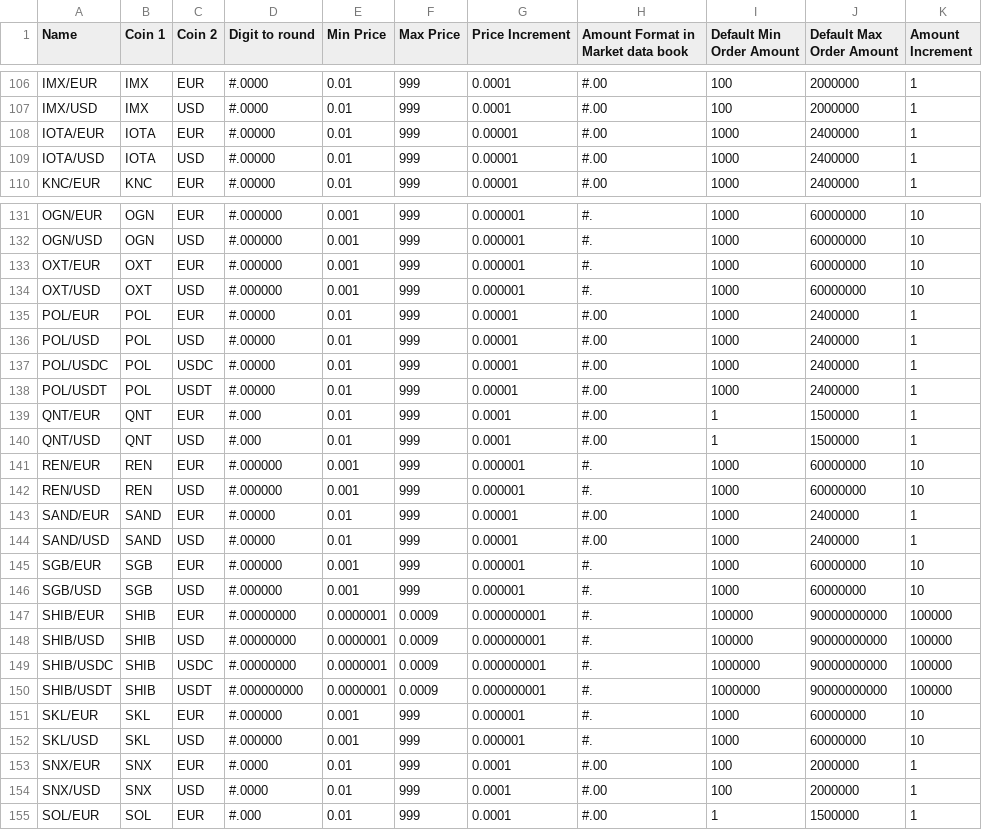
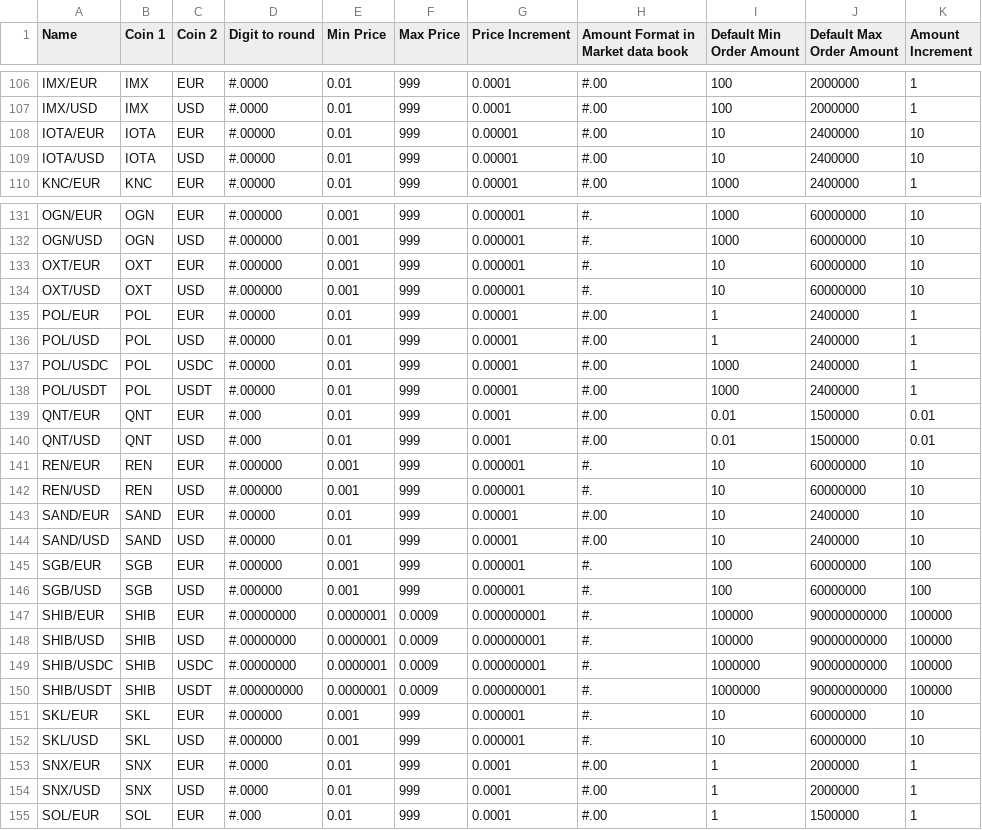
Before and after one commit to cypator/splate-api, a CSV file: source/doc/Instruments.csv, drawn as a sheet; only a part is shown, gaps mark what is left out; the diff covers the shown part only.

Commit message:
Updated Instruments.csv with new data

```diff
--- a/source/doc/Instruments.csv
+++ b/source/doc/Instruments.csv
@@ -107,4 +107,4 @@ IMX/EUR,IMX,EUR,#.0000,0.01,999,0.0001,#.00,100,2000000,1
 IMX/USD,IMX,USD,#.0000,0.01,999,0.0001,#.00,100,2000000,1
-IOTA/EUR,IOTA,EUR,#.00000,0.01,999,0.00001,#.00,1000,2400000,1
-IOTA/USD,IOTA,USD,#.00000,0.01,999,0.00001,#.00,1000,2400000,1
+IOTA/EUR,IOTA,EUR,#.00000,0.01,999,0.00001,#.00,10,2400000,10
+IOTA/USD,IOTA,USD,#.00000,0.01,999,0.00001,#.00,10,2400000,10
 KNC/EUR,KNC,EUR,#.00000,0.01,999,0.00001,#.00,1000,2400000,1
@@ -132,16 +132,16 @@ OGN/EUR,OGN,EUR,#.000000,0.001,999,0.000001,#.,1000,60000000,10
 OGN/USD,OGN,USD,#.000000,0.001,999,0.000001,#.,1000,60000000,10
-OXT/EUR,OXT,EUR,#.000000,0.001,999,0.000001,#.,1000,60000000,10
-OXT/USD,OXT,USD,#.000000,0.001,999,0.000001,#.,1000,60000000,10
-POL/EUR,POL,EUR,#.00000,0.01,999,0.00001,#.00,1000,2400000,1
-POL/USD,POL,USD,#.00000,0.01,999,0.00001,#.00,1000,2400000,1
+OXT/EUR,OXT,EUR,#.000000,0.001,999,0.000001,#.,10,60000000,10
+OXT/USD,OXT,USD,#.000000,0.001,999,0.000001,#.,10,60000000,10
+POL/EUR,POL,EUR,#.00000,0.01,999,0.00001,#.00,1,2400000,1
+POL/USD,POL,USD,#.00000,0.01,999,0.00001,#.00,1,2400000,1
 POL/USDC,POL,USDC,#.00000,0.01,999,0.00001,#.00,1000,2400000,1
 POL/USDT,POL,USDT,#.00000,0.01,999,0.00001,#.00,1000,2400000,1
-QNT/EUR,QNT,EUR,#.000,0.01,999,0.0001,#.00,1,1500000,1
-QNT/USD,QNT,USD,#.000,0.01,999,0.0001,#.00,1,1500000,1
-REN/EUR,REN,EUR,#.000000,0.001,999,0.000001,#.,1000,60000000,10
-REN/USD,REN,USD,#.000000,0.001,999,0.000001,#.,1000,60000000,10
-SAND/EUR,SAND,EUR,#.00000,0.01,999,0.00001,#.00,1000,2400000,1
-SAND/USD,SAND,USD,#.00000,0.01,999,0.00001,#.00,1000,2400000,1
-SGB/EUR,SGB,EUR,#.000000,0.001,999,0.000001,#.,1000,60000000,10
-SGB/USD,SGB,USD,#.000000,0.001,999,0.000001,#.,1000,60000000,10
+QNT/EUR,QNT,EUR,#.000,0.01,999,0.0001,#.00,0.01,1500000,0.01
+QNT/USD,QNT,USD,#.000,0.01,999,0.0001,#.00,0.01,1500000,0.01
+REN/EUR,REN,EUR,#.000000,0.001,999,0.000001,#.,10,60000000,10
+REN/USD,REN,USD,#.000000,0.001,999,0.000001,#.,10,60000000,10
+SAND/EUR,SAND,EUR,#.00000,0.01,999,0.00001,#.00,10,2400000,10
+SAND/USD,SAND,USD,#.00000,0.01,999,0.00001,#.00,10,2400000,10
+SGB/EUR,SGB,EUR,#.000000,0.001,999,0.000001,#.,100,60000000,100
+SGB/USD,SGB,USD,#.000000,0.001,999,0.000001,#.,100,60000000,100
 SHIB/EUR,SHIB,EUR,#.00000000,0.0000001,0.0009,0.000000001,#.,100000,90000000000,100000
@@ -150,6 +150,6 @@ SHIB/USDC,SHIB,USDC,#.00000000,0.0000001,0.0009,0.000000001,#.,1000000,900000000
 SHIB/USDT,SHIB,USDT,#.000000000,0.0000001,0.0009,0.000000001,#.,1000000,90000000000,100000
-SKL/EUR,SKL,EUR,#.000000,0.001,999,0.000001,#.,1000,60000000,10
-SKL/USD,SKL,USD,#.000000,0.001,999,0.000001,#.,1000,60000000,10
-SNX/EUR,SNX,EUR,#.0000,0.01,999,0.0001,#.00,100,2000000,1
-SNX/USD,SNX,USD,#.0000,0.01,999,0.0001,#.00,100,2000000,1
+SKL/EUR,SKL,EUR,#.000000,0.001,999,0.000001,#.,10,60000000,10
+SKL/USD,SKL,USD,#.000000,0.001,999,0.000001,#.,10,60000000,10
+SNX/EUR,SNX,EUR,#.0000,0.01,999,0.0001,#.00,1,2000000,1
+SNX/USD,SNX,USD,#.0000,0.01,999,0.0001,#.00,1,2000000,1
 SOL/EUR,SOL,EUR,#.000,0.01,999,0.0001,#.00,1,1500000,1
```
Also changed, not shown: 18 edited cells elsewhere in this file.
